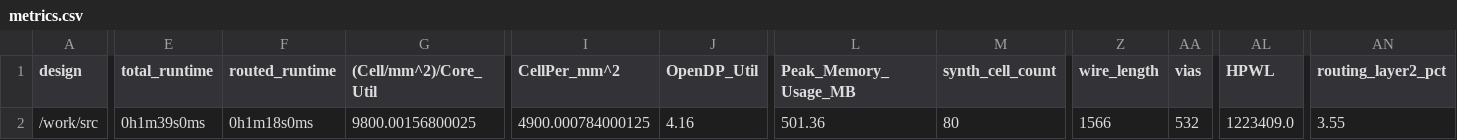
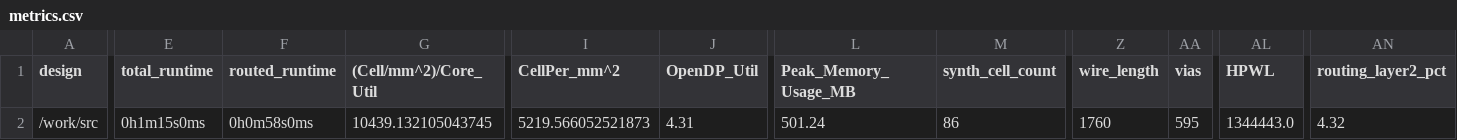
Before and after one commit to TinyTapeout/tinytapeout-05, a CSV file: projects/tt_um_hls_lfi/metrics.csv, drawn as a sheet; only a part is shown, gaps mark what is left out; the diff covers the shown part only; the diff names each change by its address in the sheet, - before the commit and + after, or states it on an @@ line.

Commit message:
feat: update project tt_um_hls_lfi from phillipmmarlowe/tt05-verilog-HLS-LFI
Commit: 9c94a972acc3068b87983cb6305d8aa983c45dbf
Workflow: https://github.com/phillipmmarlowe/tt05-verilog-HLS-LFI/actions/runs/6751554350

```diff
--- a/projects/tt_um_hls_lfi/metrics.csv
+++ b/projects/tt_um_hls_lfi/metrics.csv
-E2 (total_runtime): 0h1m39s0ms
+E2 (total_runtime): 0h1m15s0ms
-F2 (routed_runtime): 0h1m18s0ms
+F2 (routed_runtime): 0h0m58s0ms
-G2 ((Cell/mm^2)/Core_Util): 9800.00156800025
+G2 ((Cell/mm^2)/Core_Util): 10439.132105043745
-I2 (CellPer_mm^2): 4900.000784000125
+I2 (CellPer_mm^2): 5219.566052521873
-J2 (OpenDP_Util): 4.16
+J2 (OpenDP_Util): 4.31
-L2 (Peak_Memory_Usage_MB): 501.36
+L2 (Peak_Memory_Usage_MB): 501.24
-M2 (synth_cell_count): 80
+M2 (synth_cell_count): 86
-Z2 (wire_length): 1566
+Z2 (wire_length): 1760
-AA2 (vias): 532
+AA2 (vias): 595
-AL2 (HPWL): 1223409.0
+AL2 (HPWL): 1344443.0
-AN2 (routing_layer2_pct): 3.55
+AN2 (routing_layer2_pct): 4.32
```
Also changed, not shown: 14 edited cells elsewhere in this file, 6 other files.
